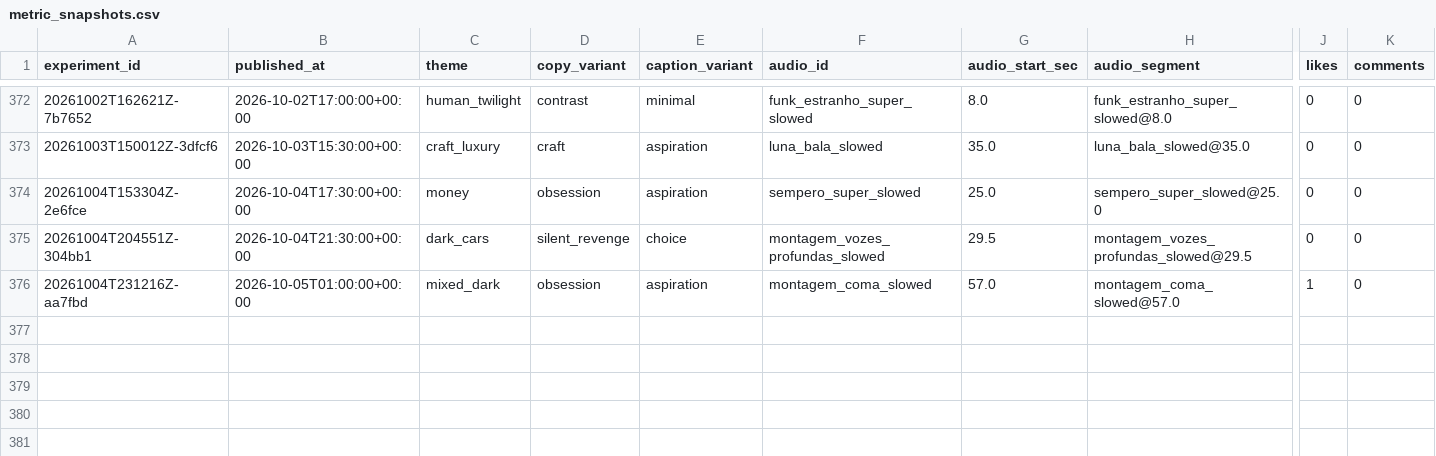
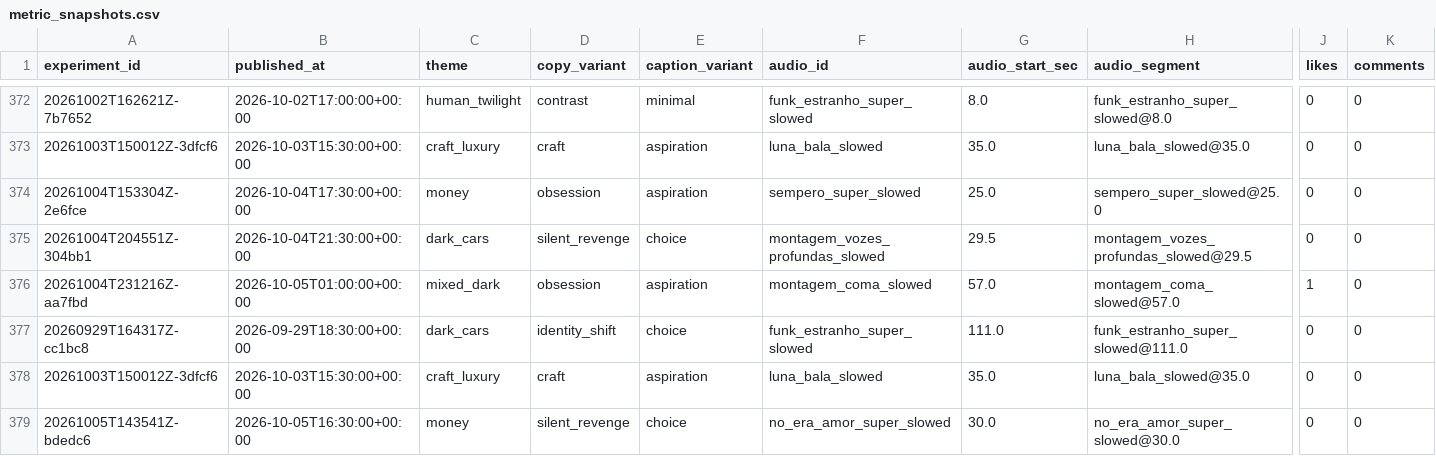
Before and after one commit to Wahb-tech/video-pipeline, a CSV file: data/metric_snapshots.csv, drawn as a sheet; only a part is shown, gaps mark what is left out; rows hold the shown columns only; the diff names each change by its address in the sheet, - before the commit and + after, or states it on an @@ line.

```diff
--- a/data/metric_snapshots.csv
+++ b/data/metric_snapshots.csv
+row 377: 20260929T164317Z-cc1bc8 | 2026-09-29T18:30:00+00:00 | dark_cars | identity_shift | choice | funk_estranho_super_slowed | 111.0 | funk_estranho_super_slowed@111.0 | 0 | 0
+row 378: 20261003T150012Z-3dfcf6 | 2026-10-03T15:30:00+00:00 | craft_luxury | craft | aspiration | luna_bala_slowed | 35.0 | luna_bala_slowed@35.0 | 0 | 0
+row 379: 20261005T143541Z-bdedc6 | 2026-10-05T16:30:00+00:00 | money | silent_revenge | choice | no_era_amor_super_slowed | 30.0 | no_era_amor_super_slowed@30.0 | 0 | 0
```
Also changed, not shown: data/published_posts.csv, 2 other files.
